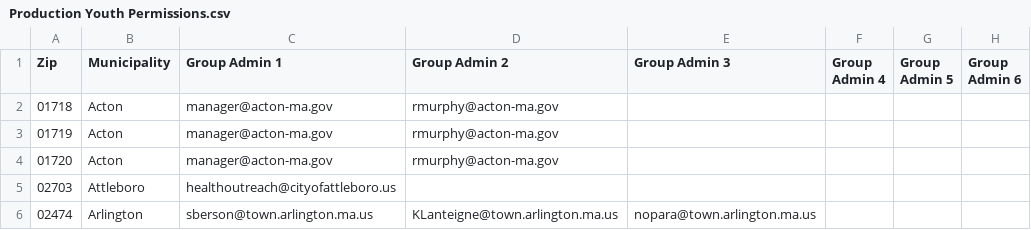
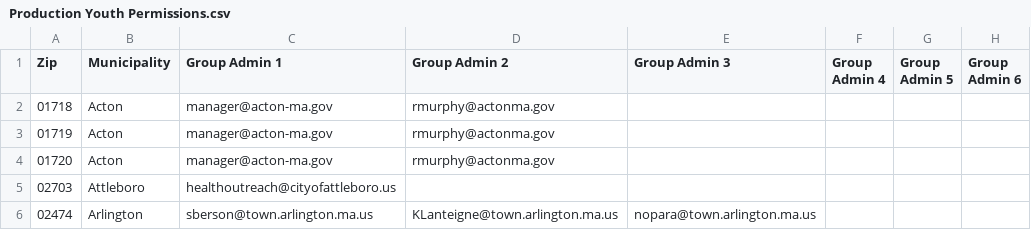
Before and after one commit to mbta/reduced_fares, a CSV file: data_sources/Production Youth Permissions.csv, drawn as a sheet; only a part is shown; the diff names each change by its address in the sheet, - before the commit and + after, or states it on an @@ line.

Commit message:
remove dashes from email address to match

```diff
--- a/data_sources/Production Youth Permissions.csv
+++ b/data_sources/Production Youth Permissions.csv
-D2:D4 (Group Admin 2): rmurphy@acton-ma.gov
+D2:D4 (Group Admin 2): rmurphy@actonma.gov
```
